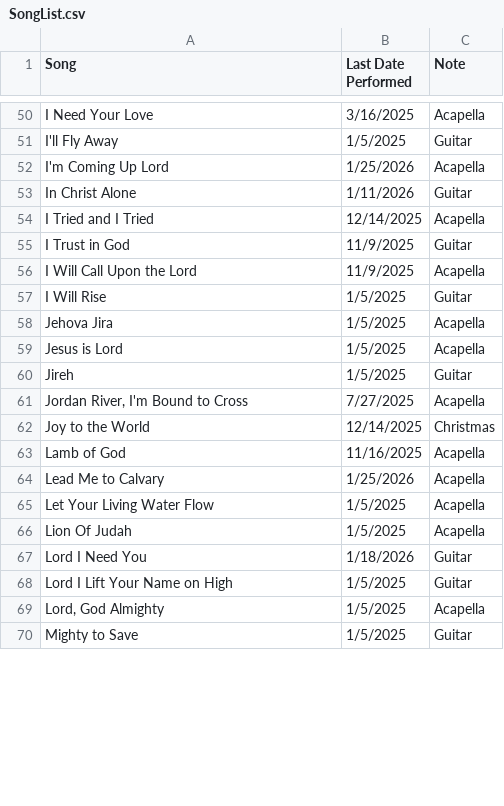
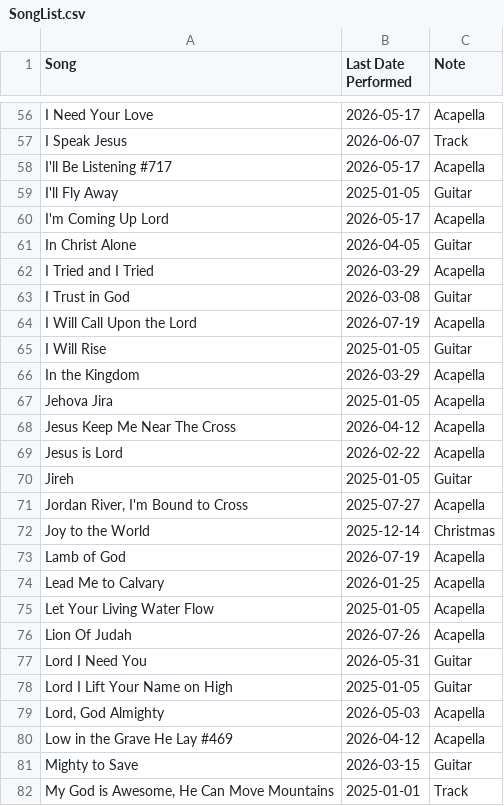
Before and after one commit to pupusapower/WorshipMinistry, a CSV file: SongList.csv, drawn as a sheet; only a part is shown, gaps mark what is left out; addresses are those after the commit; the diff covers the shown part only; the diff names each change by its address in the sheet, - before the commit and + after, or states it on an @@ line.

```diff
--- a/SongList.csv
+++ b/SongList.csv
-B56 (Last Date Performed): 3/16/2025
+B56 (Last Date Performed): 2026-05-17
+row 57: I Speak Jesus | 2026-06-07 | Track
+row 58: I'll Be Listening #717 | 2026-05-17 | Acapella
-B59 (Last Date Performed): 1/5/2025
+B59 (Last Date Performed): 2025-01-05
-B60 (Last Date Performed): 1/25/2026
+B60 (Last Date Performed): 2026-05-17
-B61 (Last Date Performed): 1/11/2026
+B61 (Last Date Performed): 2026-04-05
-B62 (Last Date Performed): 12/14/2025
+B62 (Last Date Performed): 2026-03-29
-B63 (Last Date Performed): 11/9/2025
+B63 (Last Date Performed): 2026-03-08
-B64 (Last Date Performed): 11/9/2025
+B64 (Last Date Performed): 2026-07-19
-B65 (Last Date Performed): 1/5/2025
+B65 (Last Date Performed): 2025-01-05
+row 66: In the Kingdom | 2026-03-29 | Acapella
-B67 (Last Date Performed): 1/5/2025
+B67 (Last Date Performed): 2025-01-05
+row 68: Jesus Keep Me Near The Cross | 2026-04-12 | Acapella
-B69 (Last Date Performed): 1/5/2025
+B69 (Last Date Performed): 2026-02-22
-B70 (Last Date Performed): 1/5/2025
+B70 (Last Date Performed): 2025-01-05
-B71 (Last Date Performed): 7/27/2025
+B71 (Last Date Performed): 2025-07-27
-B72 (Last Date Performed): 12/14/2025
+B72 (Last Date Performed): 2025-12-14
-B73 (Last Date Performed): 11/16/2025
+B73 (Last Date Performed): 2026-07-19
-B74 (Last Date Performed): 1/25/2026
+B74 (Last Date Performed): 2026-01-25
-B75 (Last Date Performed): 1/5/2025
+B75 (Last Date Performed): 2025-01-05
-B76 (Last Date Performed): 1/5/2025
+B76 (Last Date Performed): 2026-07-26
-B77 (Last Date Performed): 1/18/2026
+B77 (Last Date Performed): 2026-05-31
-B78 (Last Date Performed): 1/5/2025
+B78 (Last Date Performed): 2025-01-05
-B79 (Last Date Performed): 1/5/2025
+B79 (Last Date Performed): 2026-05-03
+row 80: Low in the Grave He Lay #469 | 2026-04-12 | Acapella
-B81 (Last Date Performed): 1/5/2025
+B81 (Last Date Performed): 2026-03-15
+row 82: My God is Awesome, He Can Move Mountains | 2025-01-01 | Track
```
Also changed, not shown: 13 added rows and 94 edited cells elsewhere in this file.
